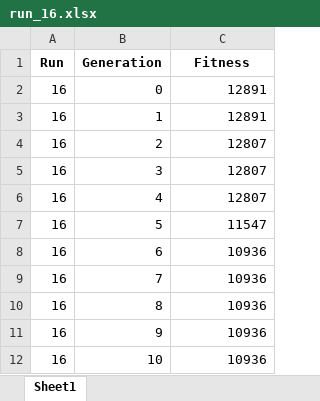
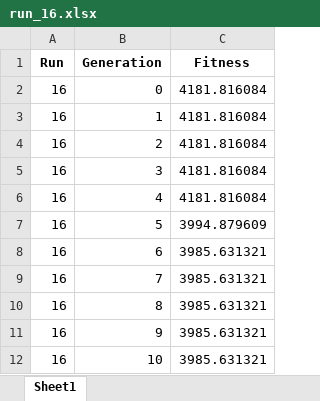
Before and after one commit to dfhssilva/CIFO_project, an Excel workbook: log/mp0-8/run_16.xlsx, sheet Sheet1, drawn as a sheet; values as stored, in another font and other column widths than the file's, no borders; the diff names each change by its address in the sheet, - before the commit and + after, or states it on an @@ line.

```diff
--- a/log/mp0-8/run_16.xlsx (sheet Sheet1)
+++ b/log/mp0-8/run_16.xlsx (sheet Sheet1)
-C2:C3 (Fitness): 12891
+C2:C3 (Fitness): 4181.816084
-C4:C6 (Fitness): 12807
+C4:C6 (Fitness): 4181.816084
-C7 (Fitness): 11547
+C7 (Fitness): 3994.879609
-C8:C12 (Fitness): 10936
+C8:C12 (Fitness): 3985.631321
```
Also changed, not shown: log/mp0-8/run_15.xlsx, log/mp0-8/run_19.xlsx, 29 other files.
